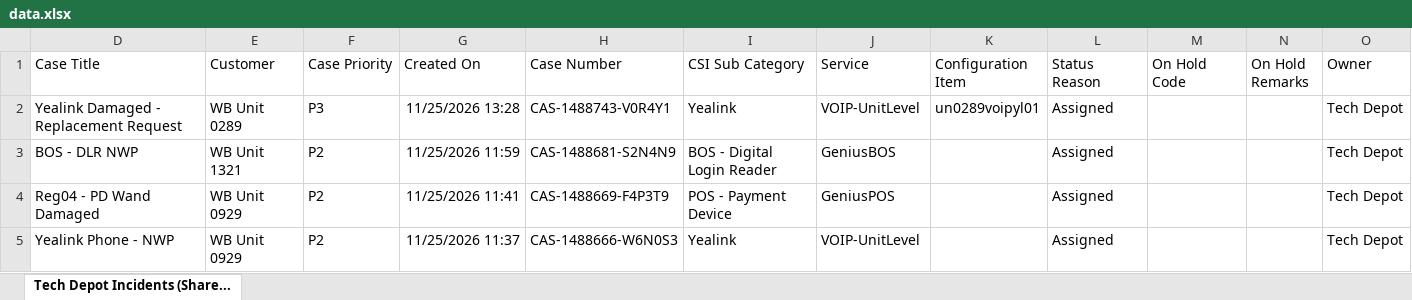
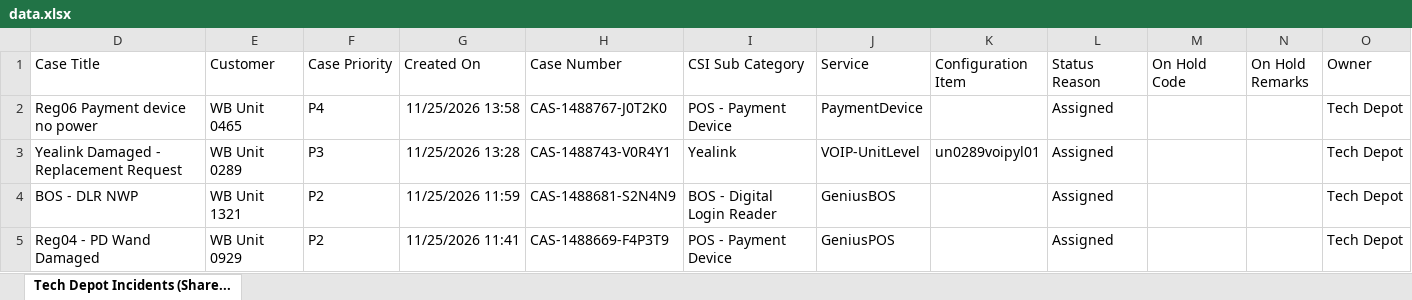
Before and after one commit to lcee210/tech-depot-hud, an Excel workbook: data.xlsx, sheet Tech Depot Incidents (Share..., drawn as a sheet; only a part is shown; the shorter side is filled out with more unchanged rows; values as stored, in another font and other column widths than the file's, no borders; table styles not drawn; the diff names each change by its address in the sheet, - before the commit and + after, or states it on an @@ line.

```diff
--- a/data.xlsx (sheet Tech Depot Incidents (Share...)
+++ b/data.xlsx (sheet Tech Depot Incidents (Share...)
+row 2: Reg06 Payment device no power | WB Unit 0465 | P4 | 11/25/2026 13:58 | CAS-1488767-J0T2K0 | POS - Payment Device | PaymentDevice |  | Assigned |  |  | Tech Depot
```
Also changed, not shown: hidden cells, projects.xlsx, 1 other file.
